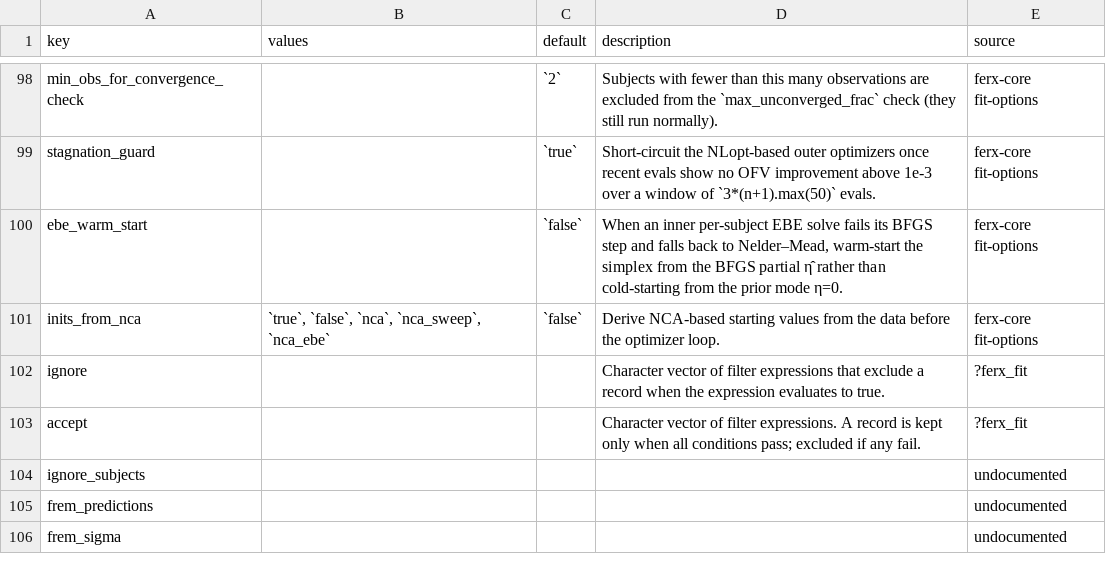
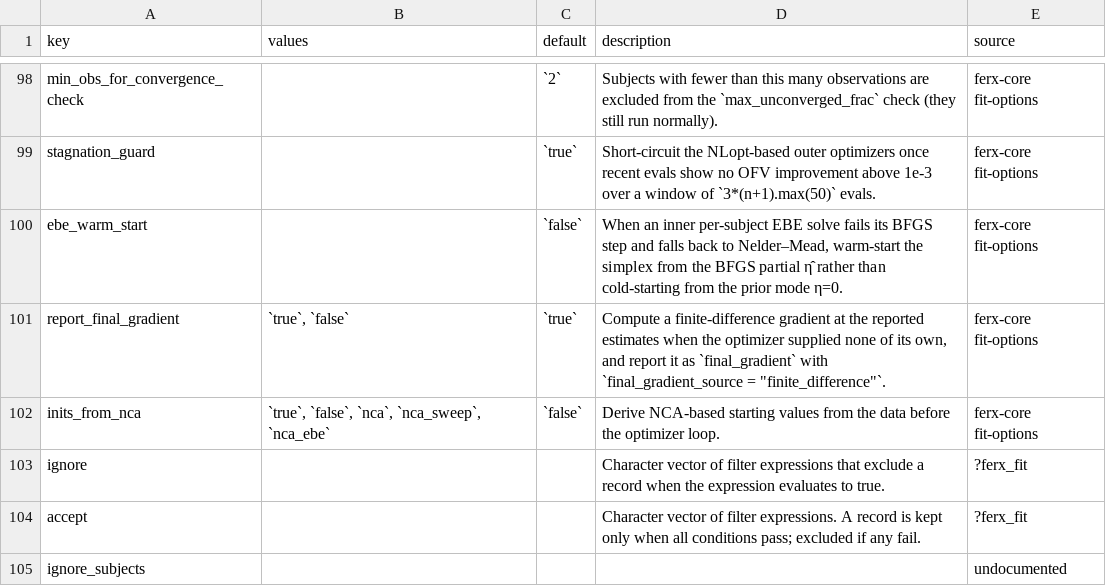
Before and after one commit to FeRx-NLME/ferx-book, a CSV file: tools/settings-docs.csv, drawn as a sheet; only a part is shown, gaps mark what is left out; the shorter side is filled out with more unchanged rows; the diff names each change by its address in the sheet, - before the commit and + after, or states it on an @@ line.

Commit message:
chore(pin): bump to ferx-r a961146 / ferx-core d66046e
ferx-r #377 bumped the lock to ferx-core d66046e3; ferx-r #376 fixed ?ferx_fit's [parameters] FIX docs.

Forcing change is ferx-core #1388 (closes #1377): a [parameters] line must be
consumed end to end, and a scale tag on a block is rejected with
E_BLOCK_VARIANCE_ONLY. ch16 taught that silent bug as an 'at this build'
callout; it is now ordinary content showing the refusal, the code and both
repairs.

_variables.yml carried a stale ferx_core_sha, so the previous inventory was
taken against the wrong engine revision and the [priors] DSL block was missing
from features.csv. Corrected, bringing four new rows to cover.

- ch16: (sd)-on-a-block callout replaced by ordinary content
- ch06: final_gradient for derivative-free fits, report_final_gradient, and the
  stalled_at_init / ebe_start_dependent warnings with working triggers
- ch05: the new ebe_start_dependent row in the NCA fit
- ch24: [priors] - inline prior() works from R, from_fit does not (ferx-r #379)
- ch25: regenerated; make-reference.R names an unmapped block

Self-review findings fixed in the same PR: guards so a chunk that stops
demonstrating its subject fails the render, and two corrected claims.

Verified: audit --strict 762/762, smoke 68/68, full render 26/26 with no errors
and no unresolved cross-references.

```diff
--- a/tools/settings-docs.csv
+++ b/tools/settings-docs.csv
+row 101: report_final_gradient | `true`, `false` | `true` | Compute a finite-difference gradient at the reported estimates when the optimizer supplied none of its own, and report it as `final_gradient` with `final_gradient_source = "finite_difference"`. | ferx-core fit-options
```
Also changed, not shown: tools/example-status.csv, tools/features.csv, 11 other files.
